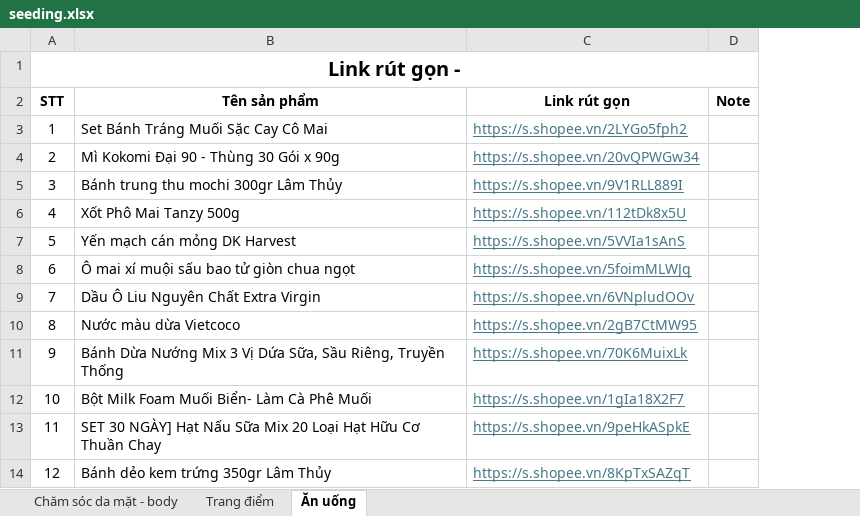
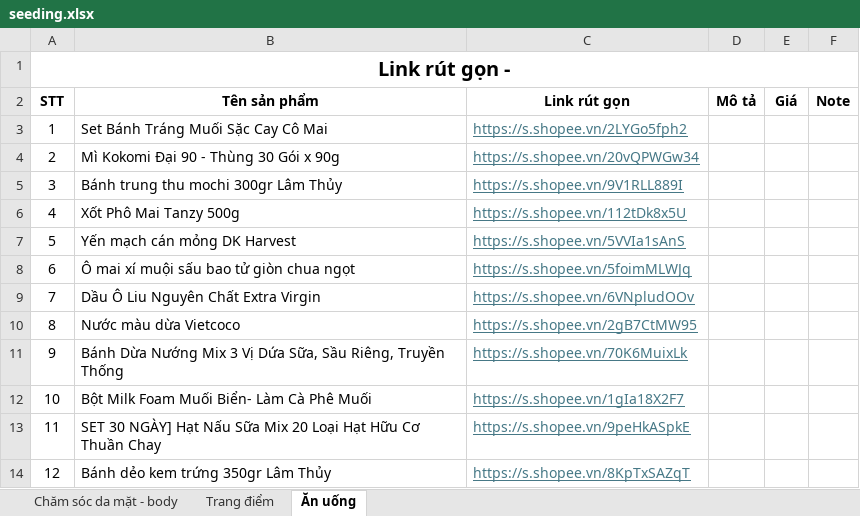
Before and after one commit to Tenzl/comment-thread, an Excel workbook: data/seeding.xlsx, sheet Ăn uống, drawn as a sheet; only a part is shown; values as stored, in another font and other column widths than the file's, no borders; the diff names each change by its address in the sheet, - before the commit and + after, or states it on an @@ line.

```diff
--- a/data/seeding.xlsx (sheet Ăn uống)
+++ b/data/seeding.xlsx (sheet Ăn uống)
+column D (Mô tả), empty
+column E (Giá), empty
```
Also changed, not shown: sheet Chăm sóc da mặt - body, sheet Trang điểm, 4 other files.
